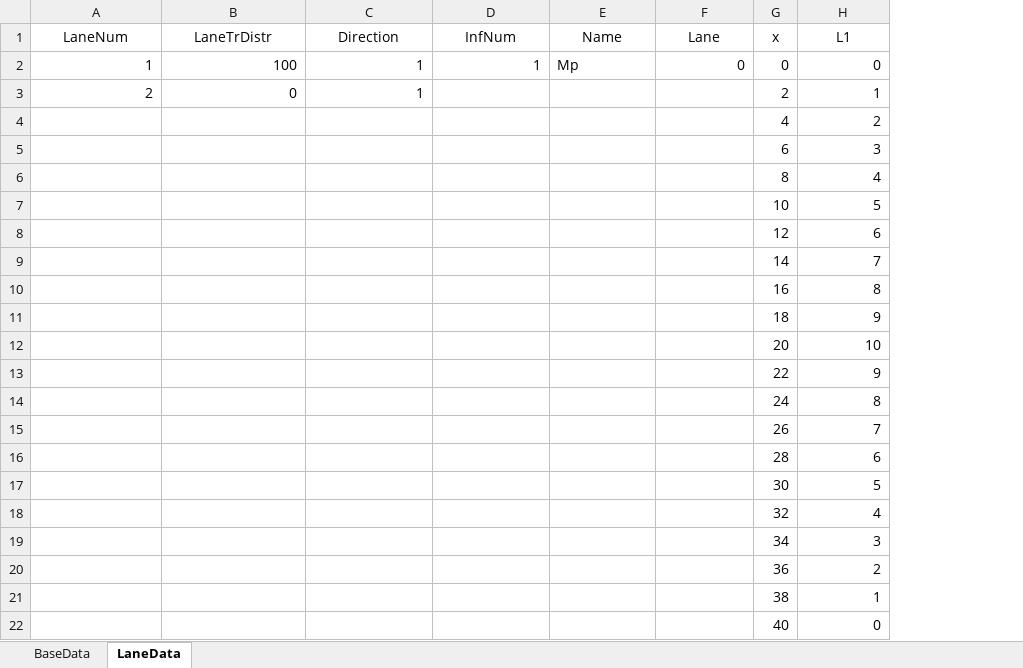
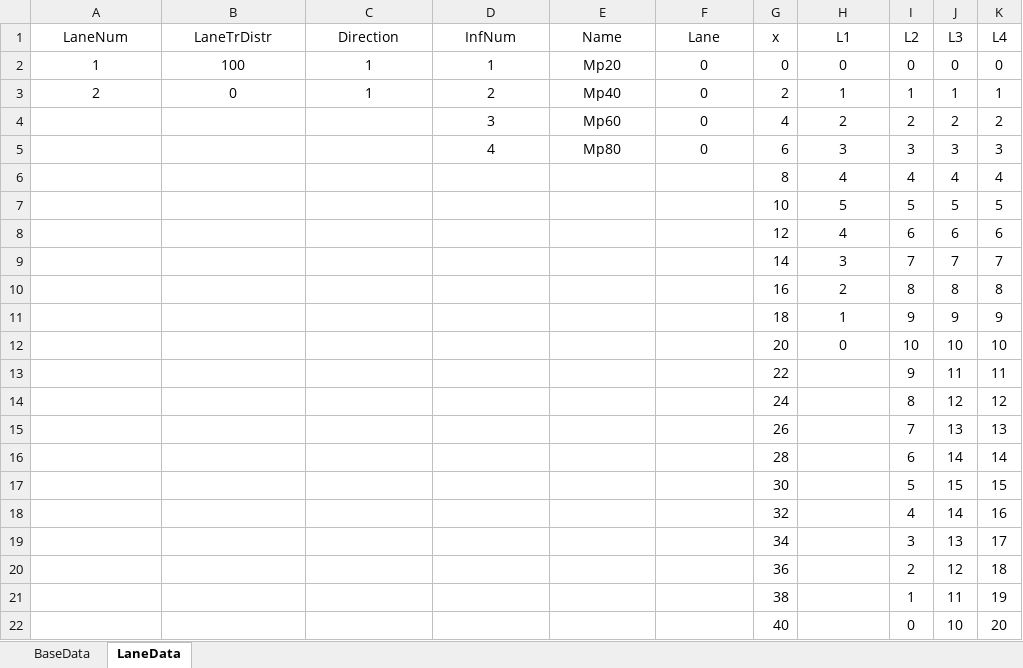
Before and after one commit to msjaarda/VirtualBridge, an Excel workbook: Input/MATSimInputFigure4p3r.xlsx, sheet LaneData, drawn as a sheet; only a part is shown; values as stored, in another font and other column widths than the file's, no borders; charts and pictures not drawn; removed rows and columns are numbered as before the commit, all else as after; the diff covers the shown part only; the diff names each change by its address in the sheet, - before the commit and + after, or states it on an @@ line.

```diff
--- a/Input/MATSimInputFigure4p3r.xlsx (sheet LaneData)
+++ b/Input/MATSimInputFigure4p3r.xlsx (sheet LaneData)
+column I (L2), rows 2-3: 0 | 1; rows 6-22: 4 | 5 | 6 | 7 | 8 | 9 | 10 | 9 | 8 | 7 | 6 | 5 | 4 | 3 | 2 | 1 | 0
+column J (L3), rows 2-3: 0 | 1; rows 6-22: 4 | 5 | 6 | 7 | 8 | 9 | 10 | 11 | 12 | 13 | 14 | 15 | 14 | 13 | 12 | 11 | 10
+column K (L4), rows 2-3: 0 | 1; rows 6-22: 4 | 5 | 6 | 7 | 8 | 9 | 10 | 11 | 12 | 13 | 14 | 15 | 16 | 17 | 18 | 19 | 20
-A2:D2 alignment: right
+A2:D2 alignment: center
-E2 (Name): Mp
+E2 (Name): Mp20
-E2 alignment: left
+E2 alignment: center
-F2 alignment: right
+F2 alignment: center
-H2:H3 alignment: right
+H2:H3 alignment: center
-A3:C3 alignment: right
+A3:C3 alignment: center
-D3 (InfNum): (empty)
+D3 (InfNum): 2
-E3 (Name): (empty)
+E3 (Name): Mp40
-F3 (Lane): (empty)
+F3 (Lane): 0
-row 4:  |  |  |  |  |  | 4 | 2
-row 5:  |  |  |  |  |  | 6 | 3
+row 4:  |  |  | 3 | Mp60 | 0 | 4 | 2 | 2 | 2 | 2
+row 5:  |  |  | 4 | Mp80 | 0 | 6 | 3 | 3 | 3 | 3
-H6:H12 alignment: right
+H6:H12 alignment: center
-H8 (L1): 6
+H8 (L1): 4
-H9 (L1): 7
+H9 (L1): 3
-H10 (L1): 8
+H10 (L1): 2
-H11 (L1): 9
+H11 (L1): 1
-H12 (L1): 10
+H12 (L1): 0
-H13 (L1): 9
+H13 (L1): (empty)
-H14 (L1): 8
+H14 (L1): (empty)
-H15 (L1): 7
+H15 (L1): (empty)
-H16 (L1): 6
+H16 (L1): (empty)
-H17 (L1): 5
+H17 (L1): (empty)
-H18 (L1): 4
+H18 (L1): (empty)
-H19 (L1): 3
+H19 (L1): (empty)
-H20 (L1): 2
+H20 (L1): (empty)
-H21 (L1): 1
+H21 (L1): (empty)
-H22 (L1): 0
+H22 (L1): (empty)
```
Also changed, not shown: 20 added rows elsewhere in this sheet, sheet BaseData, charts or pictures, Misc/InfLib2.xlsx, 9 other files.
